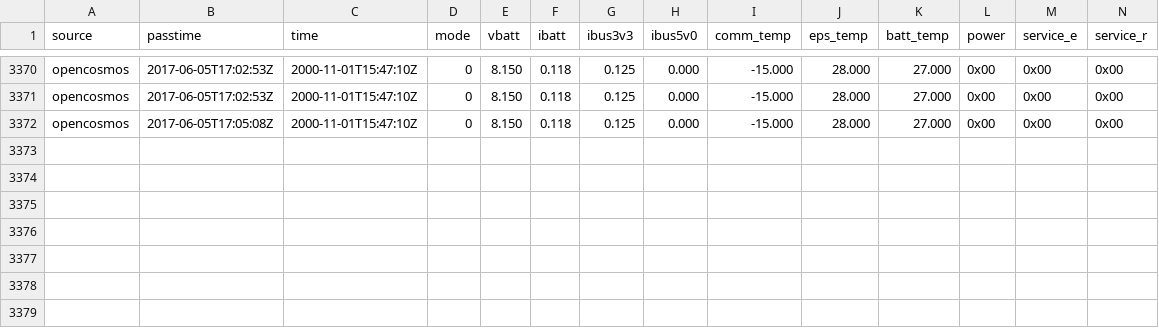
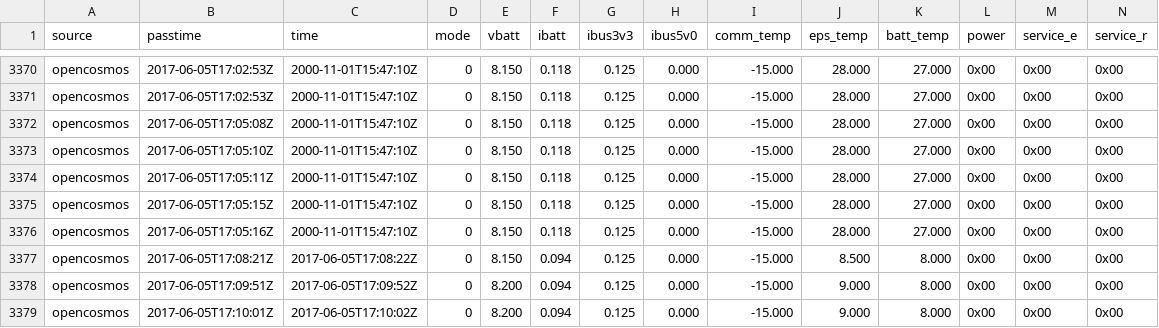
Before and after one commit to opencosmos/qb01-beacon-decoder, a CSV file: beacons.csv, drawn as a sheet; only a part is shown, gaps mark what is left out; rows hold the shown columns only; the diff names each change by its address in the sheet, - before the commit and + after, or states it on an @@ line.

```diff
--- a/beacons.csv
+++ b/beacons.csv
+row 3373: opencosmos | 2017-06-05T17:05:10Z | 2000-11-01T15:47:10Z | 0 | 8.150 | 0.118 | 0.125 | 0.000 | -15.000 | 28.000 | 27.000 | 0x00 | 0x00 | 0x00
+row 3374: opencosmos | 2017-06-05T17:05:11Z | 2000-11-01T15:47:10Z | 0 | 8.150 | 0.118 | 0.125 | 0.000 | -15.000 | 28.000 | 27.000 | 0x00 | 0x00 | 0x00
+row 3375: opencosmos | 2017-06-05T17:05:15Z | 2000-11-01T15:47:10Z | 0 | 8.150 | 0.118 | 0.125 | 0.000 | -15.000 | 28.000 | 27.000 | 0x00 | 0x00 | 0x00
+row 3376: opencosmos | 2017-06-05T17:05:16Z | 2000-11-01T15:47:10Z | 0 | 8.150 | 0.118 | 0.125 | 0.000 | -15.000 | 28.000 | 27.000 | 0x00 | 0x00 | 0x00
+row 3377: opencosmos | 2017-06-05T17:08:21Z | 2017-06-05T17:08:22Z | 0 | 8.150 | 0.094 | 0.125 | 0.000 | -15.000 | 8.500 | 8.000 | 0x00 | 0x00 | 0x00
+row 3378: opencosmos | 2017-06-05T17:09:51Z | 2017-06-05T17:09:52Z | 0 | 8.200 | 0.094 | 0.125 | 0.000 | -15.000 | 9.000 | 8.000 | 0x00 | 0x00 | 0x00
+row 3379: opencosmos | 2017-06-05T17:10:01Z | 2017-06-05T17:10:02Z | 0 | 8.200 | 0.094 | 0.125 | 0.000 | -15.000 | 9.000 | 8.000 | 0x00 | 0x00 | 0x00
```
Also changed, not shown: 7 other files.
